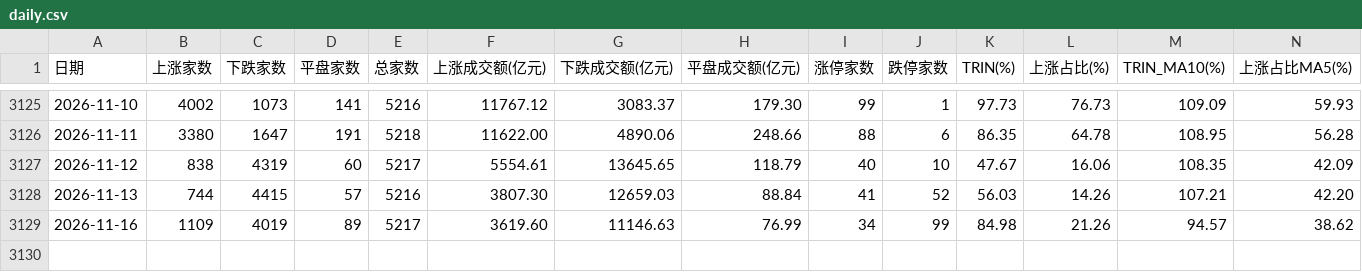
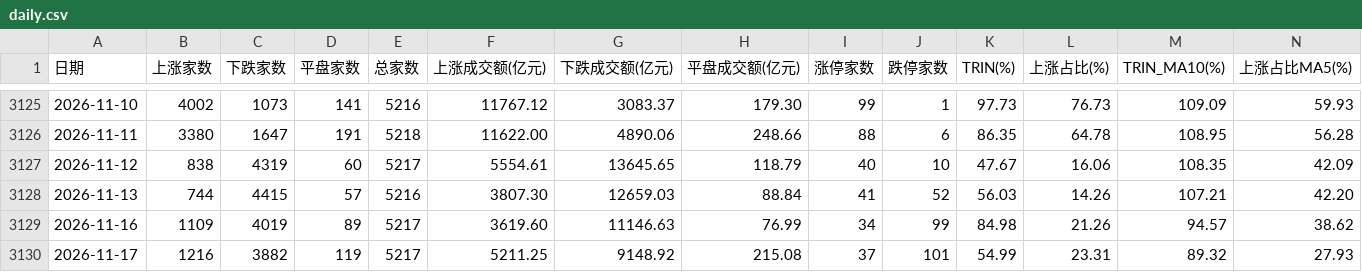
Before and after one commit to xwlxyt/gupiaozhibiao, a CSV file: data/daily.csv, drawn as a sheet; only a part is shown, gaps mark what is left out; rows hold the shown columns only; the diff names each change by its address in the sheet, - before the commit and + after, or states it on an @@ line.

```diff
--- a/data/daily.csv
+++ b/data/daily.csv
+row 3130: 2026-11-17 | 1216 | 3882 | 119 | 5217 | 5211.25 | 9148.92 | 215.08 | 37 | 101 | 54.99 | 23.31 | 89.32 | 27.93
```
Also changed, not shown: docs/data/daily.csv, 6 other files.
